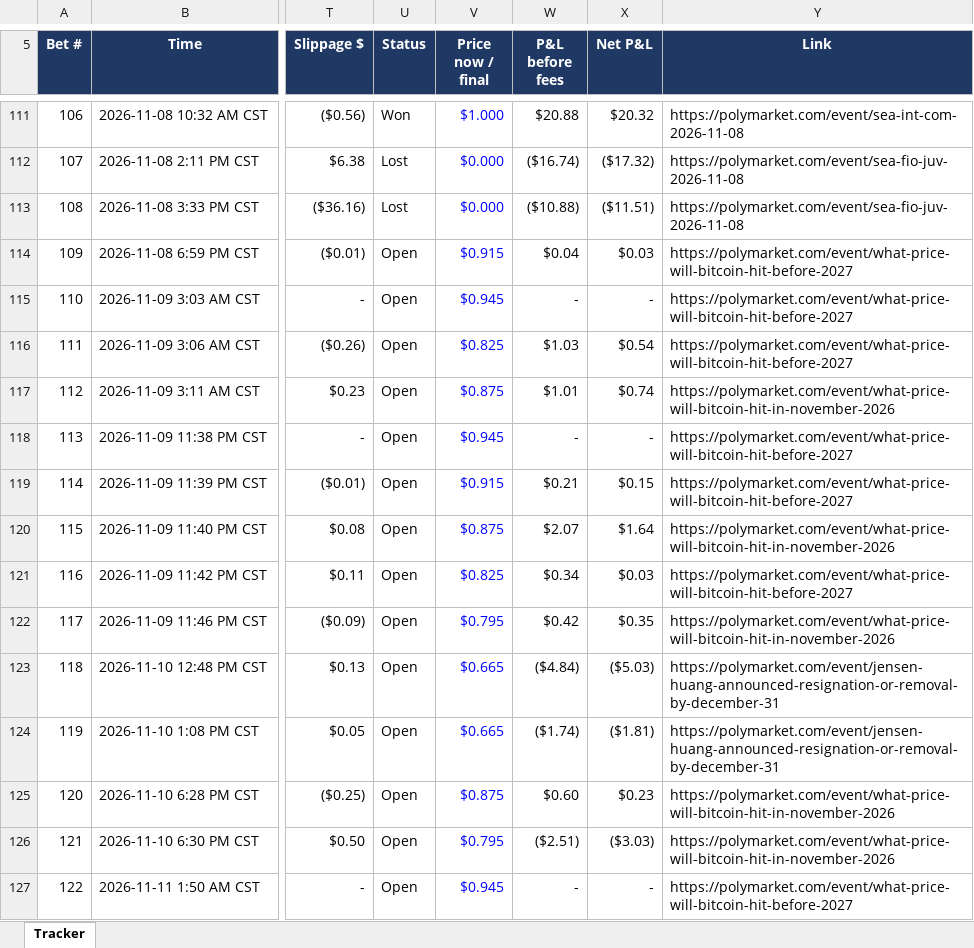
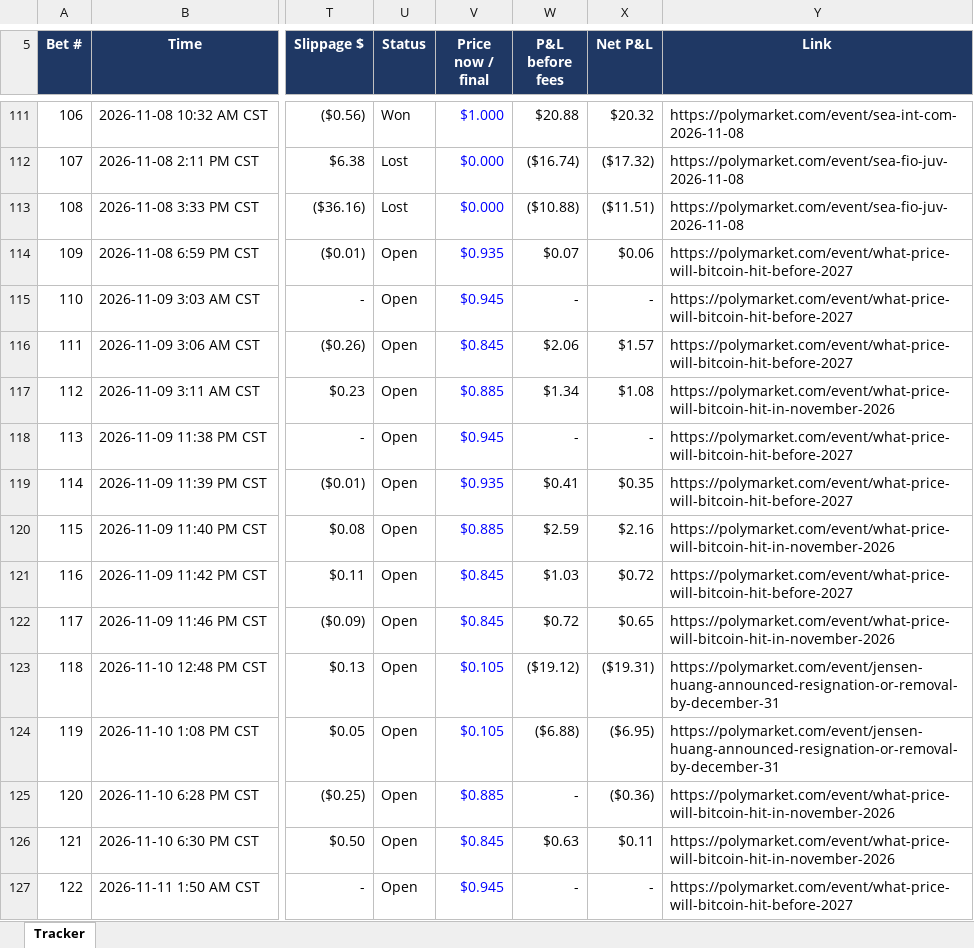
Before and after one commit to domc47/bethub, an Excel workbook: copy_tracker.xlsx, sheet Tracker, drawn as a sheet; only a part is shown, gaps mark what is left out; values as stored, in another font and other column widths than the file's, no borders; charts and pictures not drawn; the diff covers the shown part only; the diff names each change by its address in the sheet, - before the commit and + after, or states it on an @@ line.

```diff
--- a/copy_tracker.xlsx (sheet Tracker)
+++ b/copy_tracker.xlsx (sheet Tracker)
-V114 (Price now / final): $0.915
+V114 (Price now / final): $0.935
-W114 (P&L before fees): $0.04
+W114 (P&L before fees): $0.07
-X114 (Net P&L): $0.03
+X114 (Net P&L): $0.06
-V116 (Price now / final): $0.825
+V116 (Price now / final): $0.845
-W116 (P&L before fees): $1.03
+W116 (P&L before fees): $2.06
-X116 (Net P&L): $0.54
+X116 (Net P&L): $1.57
-V117 (Price now / final): $0.875
+V117 (Price now / final): $0.885
-W117 (P&L before fees): $1.01
+W117 (P&L before fees): $1.34
-X117 (Net P&L): $0.74
+X117 (Net P&L): $1.08
-V119 (Price now / final): $0.915
+V119 (Price now / final): $0.935
-W119 (P&L before fees): $0.21
+W119 (P&L before fees): $0.41
-X119 (Net P&L): $0.15
+X119 (Net P&L): $0.35
-V120 (Price now / final): $0.875
+V120 (Price now / final): $0.885
-W120 (P&L before fees): $2.07
+W120 (P&L before fees): $2.59
-X120 (Net P&L): $1.64
+X120 (Net P&L): $2.16
-V121 (Price now / final): $0.825
+V121 (Price now / final): $0.845
-W121 (P&L before fees): $0.34
+W121 (P&L before fees): $1.03
-X121 (Net P&L): $0.03
+X121 (Net P&L): $0.72
-V122 (Price now / final): $0.795
+V122 (Price now / final): $0.845
-W122 (P&L before fees): $0.42
+W122 (P&L before fees): $0.72
-X122 (Net P&L): $0.35
+X122 (Net P&L): $0.65
-V123:V124 (Price now / final): $0.665
+V123:V124 (Price now / final): $0.105
-W123 (P&L before fees): ($4.84)
+W123 (P&L before fees): ($19.12)
-X123 (Net P&L): ($5.03)
+X123 (Net P&L): ($19.31)
-W124 (P&L before fees): ($1.74)
+W124 (P&L before fees): ($6.88)
-X124 (Net P&L): ($1.81)
+X124 (Net P&L): ($6.95)
-V125 (Price now / final): $0.875
+V125 (Price now / final): $0.885
-W125 (P&L before fees): $0.60
+W125 (P&L before fees): -
-X125 (Net P&L): $0.23
+X125 (Net P&L): ($0.36)
-V126 (Price now / final): $0.795
+V126 (Price now / final): $0.845
-W126 (P&L before fees): ($2.51)
+W126 (P&L before fees): $0.63
-X126 (Net P&L): ($3.03)
+X126 (Net P&L): $0.11
```
Also changed, not shown: 3 added rows and 124 edited cells elsewhere in this sheet, hidden cells.
